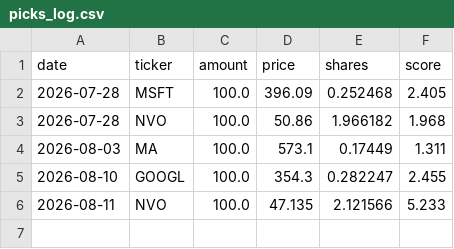
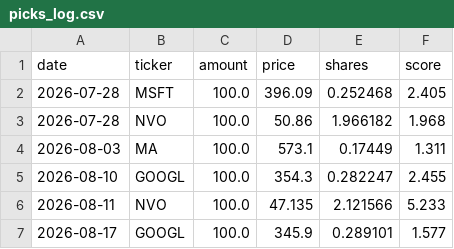
Before and after one commit to stardonerkebab/money-flow, a CSV file: picks_log.csv, drawn as a sheet; the diff names each change by its address in the sheet, - before the commit and + after, or states it on an @@ line.

```diff
--- a/picks_log.csv
+++ b/picks_log.csv
+row 7: 2026-08-17 | GOOGL | 100.0 | 345.9 | 0.289101 | 1.577
```
Also changed, not shown: weekly_rank_latest.csv.
